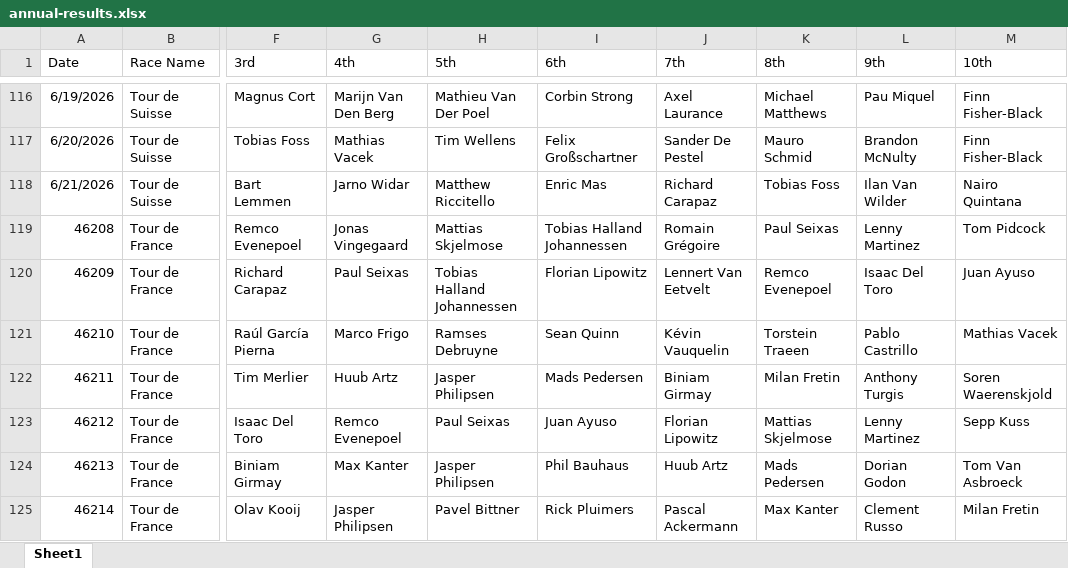
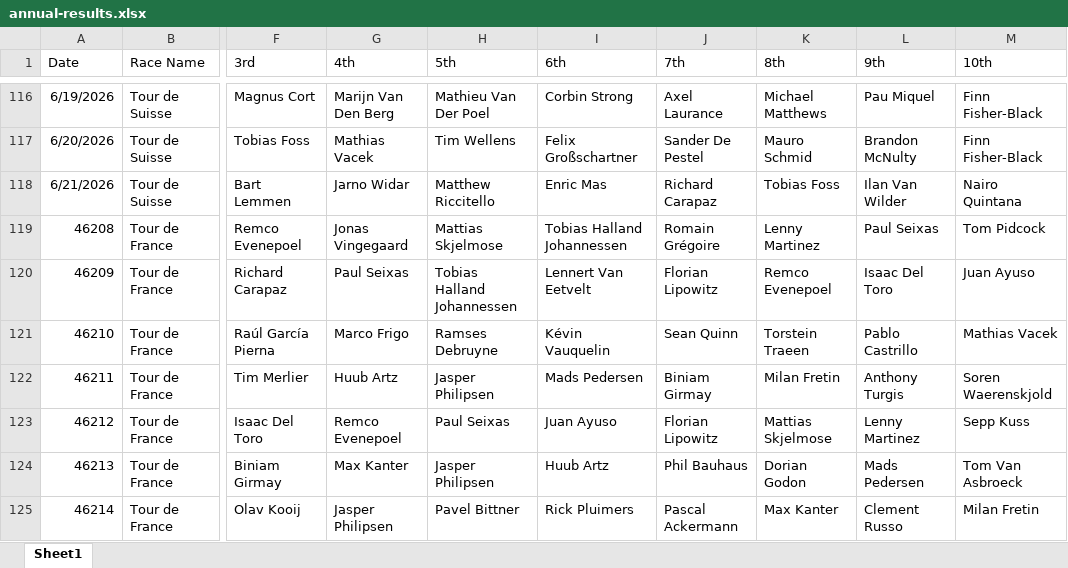
Before and after one commit to danpsh/2026-Fantasy-Cycling, an Excel workbook: annual-results.xlsx, sheet Sheet1, drawn as a sheet; only a part is shown, gaps mark what is left out; values as stored, in another font and other column widths than the file's, no borders; the diff names each change by its address in the sheet, - before the commit and + after, or states it on an @@ line.

```diff
--- a/annual-results.xlsx (sheet Sheet1)
+++ b/annual-results.xlsx (sheet Sheet1)
-K119 (8th): Paul Seixas
+K119 (8th): Lenny Martinez
-L119 (9th): Lenny Martinez
+L119 (9th): Paul Seixas
-I120 (6th): Florian Lipowitz
+I120 (6th): Lennert Van Eetvelt
-J120 (7th): Lennert Van Eetvelt
+J120 (7th): Florian Lipowitz
-I121 (6th): Sean Quinn
+I121 (6th): Kévin Vauquelin
-J121 (7th): Kévin Vauquelin
+J121 (7th): Sean Quinn
-I124 (6th): Phil Bauhaus
+I124 (6th): Huub Artz
-J124 (7th): Huub Artz
+J124 (7th): Phil Bauhaus
-K124 (8th): Mads Pedersen
+K124 (8th): Dorian Godon
-L124 (9th): Dorian Godon
+L124 (9th): Mads Pedersen
```
Also changed, not shown: tdf-results.xlsx.
